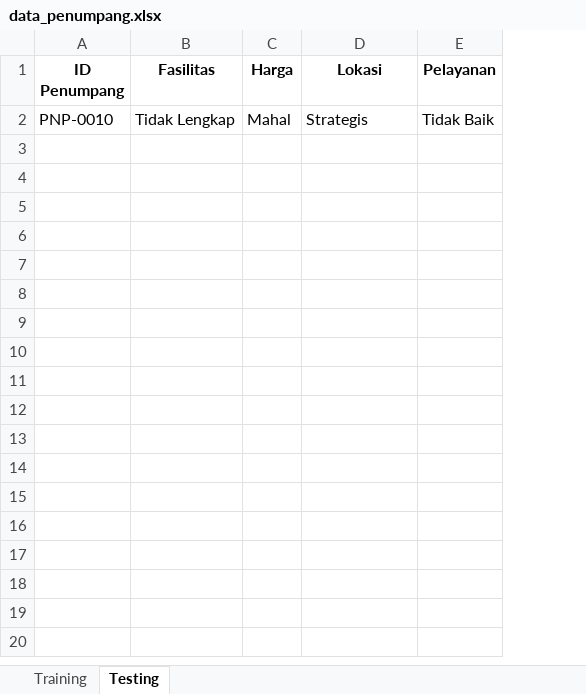
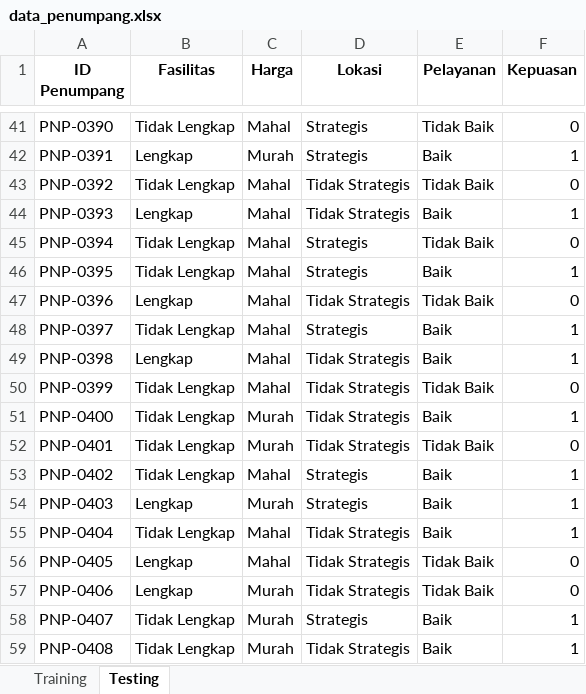
Before and after one commit to n4days/DesicisionTreeC50, an Excel workbook: data_penumpang.xlsx, sheet Testing, drawn as a sheet; only a part is shown, gaps mark what is left out; values as stored, in another font and other column widths than the file's, no borders; addresses are those after the commit; the diff covers the shown part only; the diff names each change by its address in the sheet, - before the commit and + after, or states it on an @@ line.

```diff
--- a/data_penumpang.xlsx (sheet Testing)
+++ b/data_penumpang.xlsx (sheet Testing)
+column F (Kepuasan), row 41: 0
-A41 (ID Penumpang): PNP-0010
+A41 (ID Penumpang): PNP-0390
+row 42: PNP-0391 | Lengkap | Murah | Strategis | Baik | 1
+row 43: PNP-0392 | Tidak Lengkap | Mahal | Tidak Strategis | Tidak Baik | 0
+row 44: PNP-0393 | Lengkap | Mahal | Tidak Strategis | Baik | 1
+row 45: PNP-0394 | Tidak Lengkap | Mahal | Strategis | Tidak Baik | 0
+row 46: PNP-0395 | Tidak Lengkap | Mahal | Strategis | Baik | 1
+row 47: PNP-0396 | Lengkap | Mahal | Tidak Strategis | Tidak Baik | 0
+row 48: PNP-0397 | Tidak Lengkap | Mahal | Strategis | Baik | 1
+row 49: PNP-0398 | Lengkap | Mahal | Tidak Strategis | Baik | 1
+row 50: PNP-0399 | Tidak Lengkap | Mahal | Tidak Strategis | Tidak Baik | 0
+row 51: PNP-0400 | Tidak Lengkap | Murah | Tidak Strategis | Baik | 1
+row 52: PNP-0401 | Tidak Lengkap | Murah | Tidak Strategis | Tidak Baik | 0
+row 53: PNP-0402 | Tidak Lengkap | Mahal | Strategis | Baik | 1
+row 54: PNP-0403 | Lengkap | Murah | Strategis | Baik | 1
+row 55: PNP-0404 | Tidak Lengkap | Mahal | Tidak Strategis | Baik | 1
+row 56: PNP-0405 | Lengkap | Mahal | Tidak Strategis | Tidak Baik | 0
+row 57: PNP-0406 | Lengkap | Murah | Tidak Strategis | Tidak Baik | 0
+row 58: PNP-0407 | Tidak Lengkap | Murah | Strategis | Baik | 1
+row 59: PNP-0408 | Tidak Lengkap | Murah | Tidak Strategis | Baik | 1
```
Also changed, not shown: 131 added rows elsewhere in this sheet, sheet Training, 1 other file.
